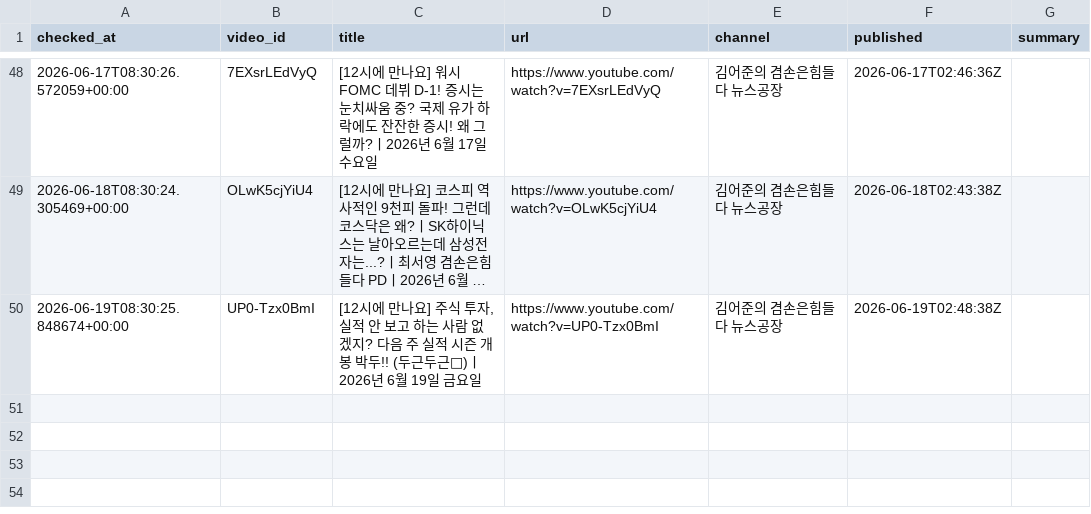
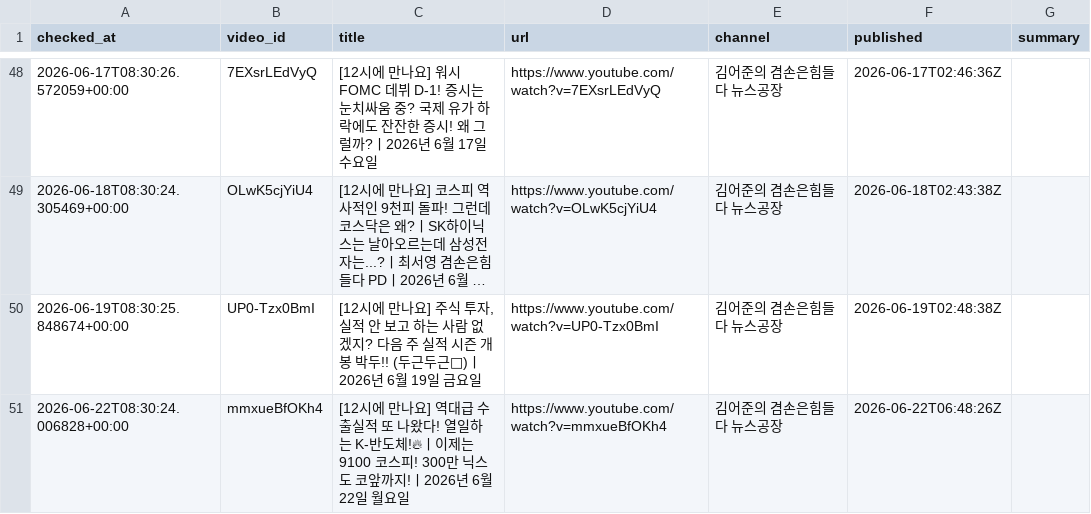
Before and after one commit to wook-44/blog_project, a CSV file: data/new_videos.csv, drawn as a sheet; only a part is shown, gaps mark what is left out; long unchanged cells end in …; the diff names each change by its address in the sheet, - before the commit and + after, or states it on an @@ line.

```diff
--- a/data/new_videos.csv
+++ b/data/new_videos.csv
+row 51: 2026-06-22T08:30:24.006828+00:00 | mmxueBfOKh4 | [12시에 만나요] 역대급 수출실적 또 나왔다! 열일하는 K-반도체!🔥ㅣ이제는 9100 코스피! 300만 닉스도 코앞까지!ㅣ2026년 6월 22일 월요일 | https://www.youtube.com/watch?v=mmxueBfOKh4 | 김어준의 겸손은힘들다 뉴스공장 | 2026-06-22T06:48:26Z
```
Also changed, not shown: 2 other files.
